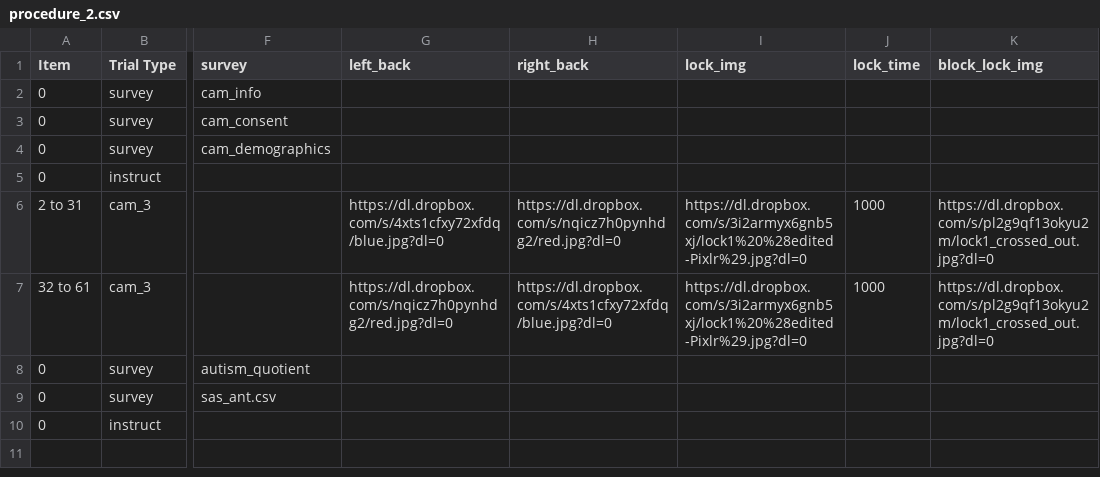
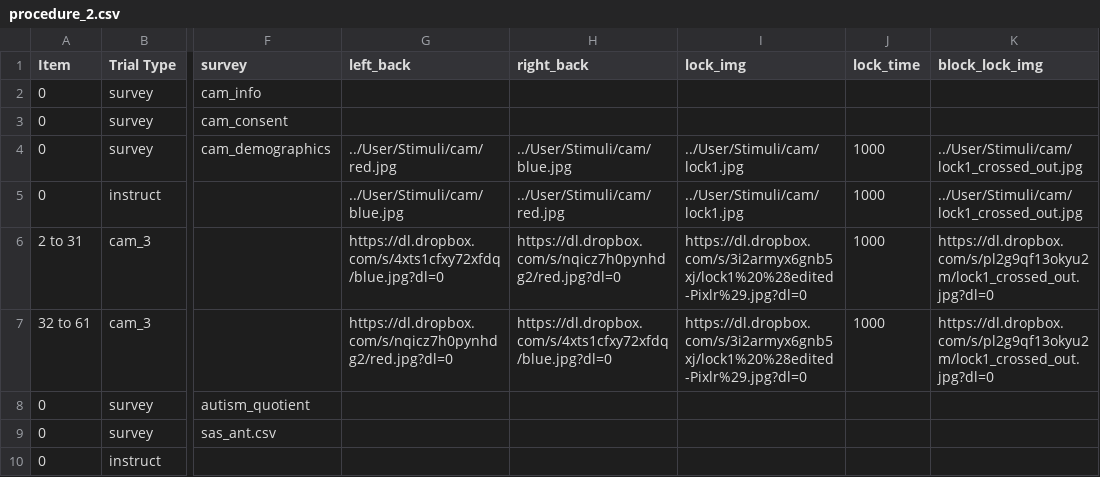
Before and after one commit to dubey-haffey-2/autumn-2020, a CSV file: web/User/Experiments/cam_3_7_new/procedure_2.csv, drawn as a sheet; only a part is shown, gaps mark what is left out; the diff names each change by its address in the sheet, - before the commit and + after, or states it on an @@ line.

```diff
--- a/web/User/Experiments/cam_3_7_new/procedure_2.csv
+++ b/web/User/Experiments/cam_3_7_new/procedure_2.csv
-G4 (left_back): (empty)
+G4 (left_back): ../User/Stimuli/cam/red.jpg
-H4 (right_back): (empty)
+H4 (right_back): ../User/Stimuli/cam/blue.jpg
-I4:I5 (lock_img): (empty)
+I4:I5 (lock_img): ../User/Stimuli/cam/lock1.jpg
-J4:J5 (lock_time): (empty)
+J4:J5 (lock_time): 1000
-K4:K5 (block_lock_img): (empty)
+K4:K5 (block_lock_img): ../User/Stimuli/cam/lock1_crossed_out.jpg
-G5 (left_back): (empty)
+G5 (left_back): ../User/Stimuli/cam/blue.jpg
-H5 (right_back): (empty)
+H5 (right_back): ../User/Stimuli/cam/red.jpg
```
Also changed, not shown: web/User/Experiments/cam_1_7_new/procedure_1.csv, web/User/Experiments/cam_1_7_new/procedure_2.csv, 6 other files.
